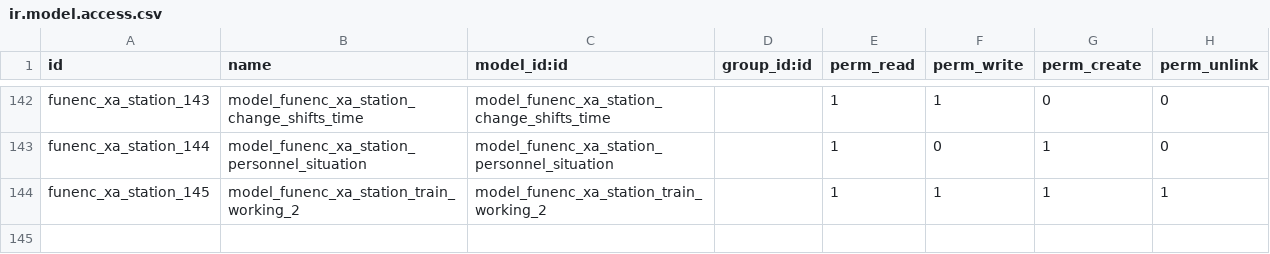
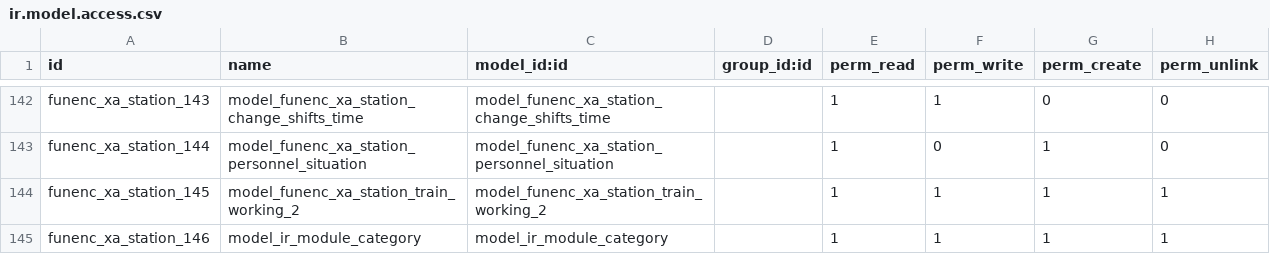
Before and after one commit to cdxfish/new_state, a CSV file: security/ir.model.access.csv, drawn as a sheet; only a part is shown, gaps mark what is left out.

```diff
--- a/security/ir.model.access.csv
+++ b/security/ir.model.access.csv
@@ -144 +144,2 @@ funenc_xa_station_144,model_funenc_xa_station_personnel_situation,model_funenc_x
 funenc_xa_station_145,model_funenc_xa_station_train_working_2,model_funenc_xa_station_train_working_2,,1,1,1,1
+funenc_xa_station_146,model_ir_module_category,model_ir_module_category,,1,1,1,1
```
Also changed, not shown: 1 other file.
